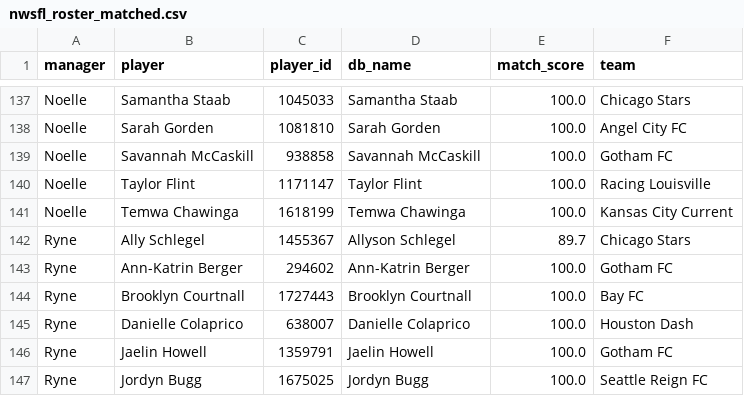
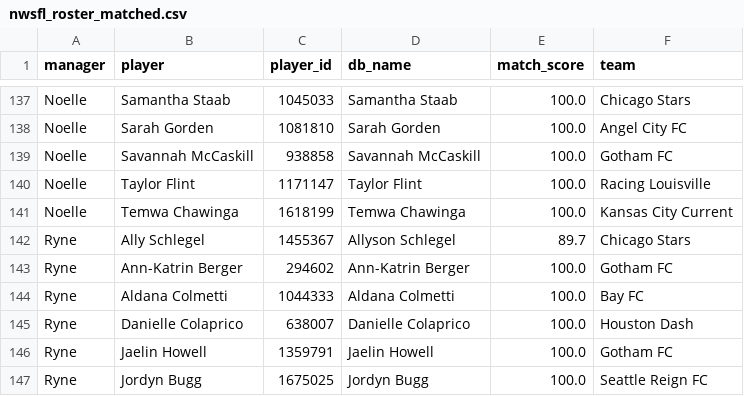
Before and after one commit to dgilbs/sports_analytics_scraping, a CSV file: fotmob/dbt_fotmob/seeds/nwsfl_roster_matched.csv, drawn as a sheet; only a part is shown, gaps mark what is left out.

```diff
--- a/fotmob/dbt_fotmob/seeds/nwsfl_roster_matched.csv
+++ b/fotmob/dbt_fotmob/seeds/nwsfl_roster_matched.csv
@@ -143,3 +143,3 @@ Ryne,Ally Schlegel,1455367,Allyson Schlegel,89.7,Chicago Stars
 Ryne,Ann-Katrin Berger,294602,Ann-Katrin Berger,100.0,Gotham FC
-Ryne,Brooklyn Courtnall,1727443,Brooklyn Courtnall,100.0,Bay FC
+Ryne,Aldana Colmetti,1044333,Aldana Colmetti,100.0,Bay FC
 Ryne,Danielle Colaprico,638007,Danielle Colaprico,100.0,Houston Dash
```
Also changed, not shown: fotmob/dbt_fotmob/seeds/draft_list.csv, fotmob/dbt_fotmob/seeds/fantasy_weekly_benches_2026.csv, 11 other files.
